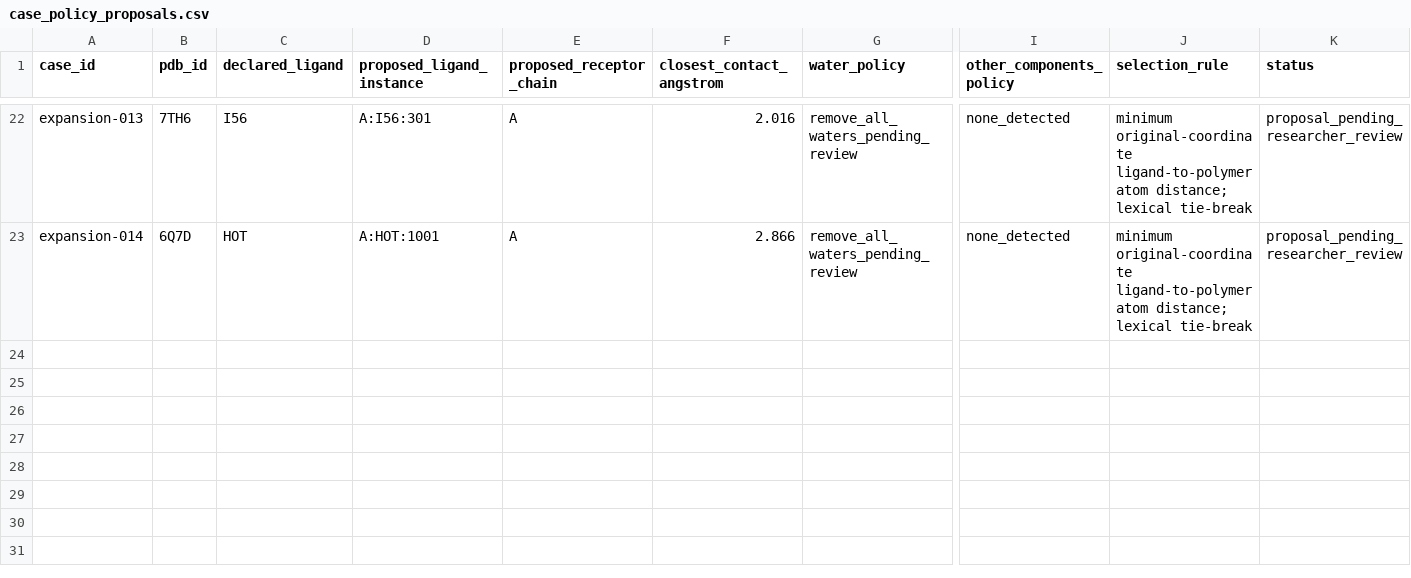
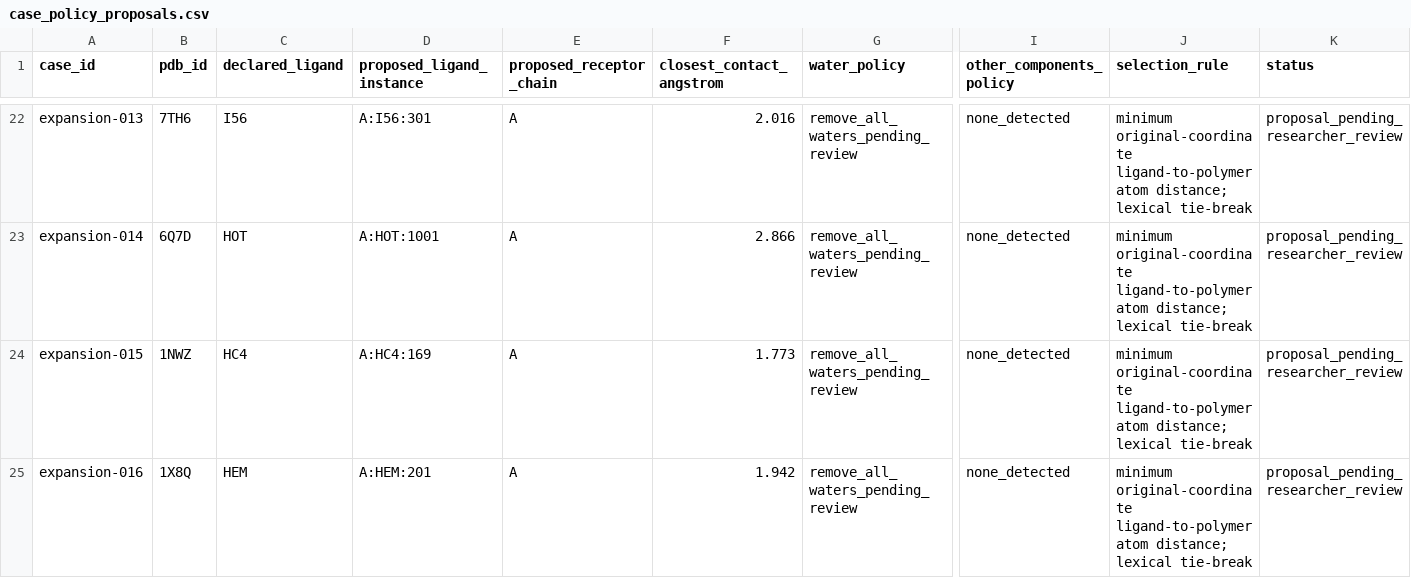
Before and after one commit to sircalch/docking-reference-audit, a CSV file: data/case_policy_proposals.csv, drawn as a sheet; only a part is shown, gaps mark what is left out; rows hold the shown columns only; the diff names each change by its address in the sheet, - before the commit and + after, or states it on an @@ line.

```diff
--- a/data/case_policy_proposals.csv
+++ b/data/case_policy_proposals.csv
+row 24: expansion-015 | 1NWZ | HC4 | A:HC4:169 | A | 1.773 | remove_all_waters_pending_review | none_detected | minimum original-coordinate ligand-to-polymer atom distance; lexical tie-break | proposal_pending_researcher_review
+row 25: expansion-016 | 1X8Q | HEM | A:HEM:201 | A | 1.942 | remove_all_waters_pending_review | none_detected | minimum original-coordinate ligand-to-polymer atom distance; lexical tie-break | proposal_pending_researcher_review
```
Also changed, not shown: data/candidates.csv, data/eligibility_register.csv, 10 other files.
